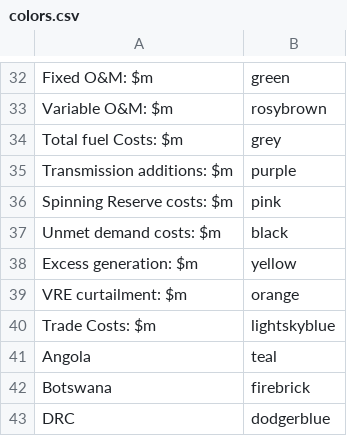
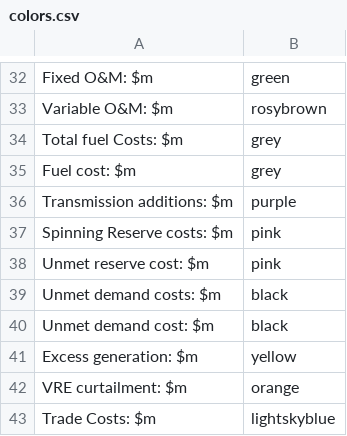
Before and after one commit to ESMAP-World-Bank-Group/EPM, a CSV file: epm/postprocessing/static/colors.csv, drawn as a sheet; only a part is shown, gaps mark what is left out; the shorter side is filled out with more unchanged rows; the diff names each change by its address in the sheet, - before the commit and + after, or states it on an @@ line.

Commit message:
changes in sapp data + plots

```diff
--- a/epm/postprocessing/static/colors.csv
+++ b/epm/postprocessing/static/colors.csv
+row 35: Fuel cost: $m | grey
+row 38: Unmet reserve cost: $m | pink
+row 40: Unmet demand cost: $m | black
```
Also changed, not shown: 3 other files.
